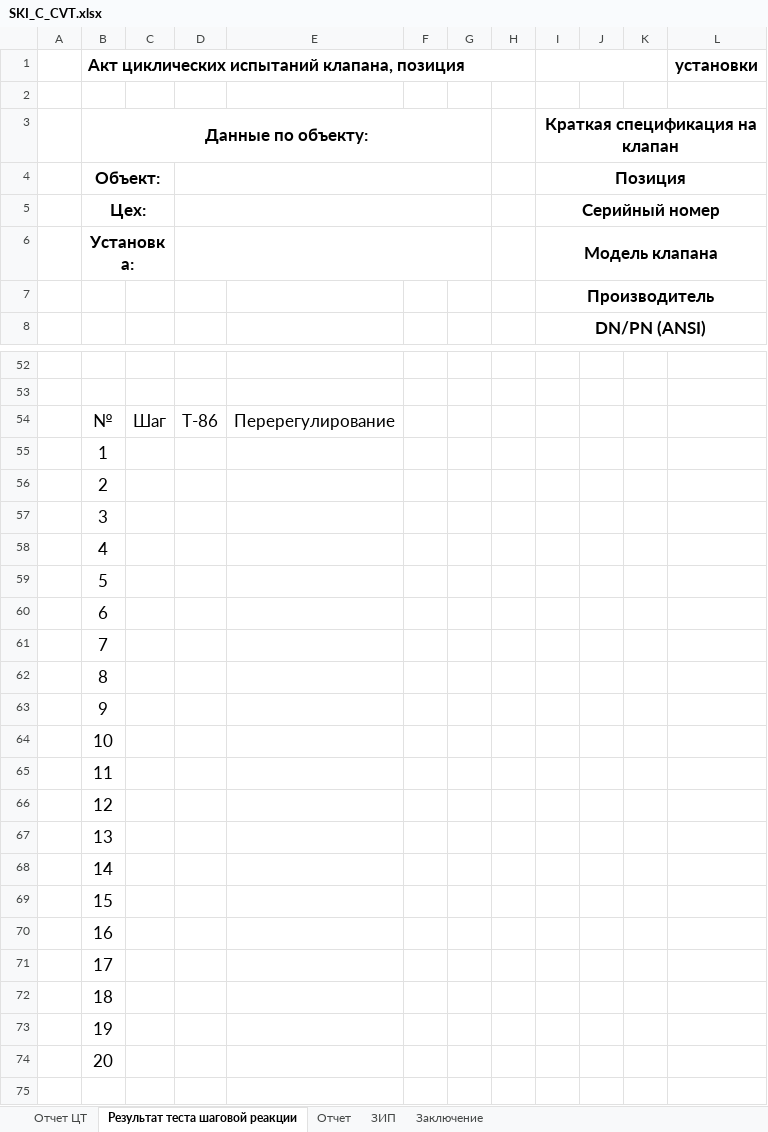
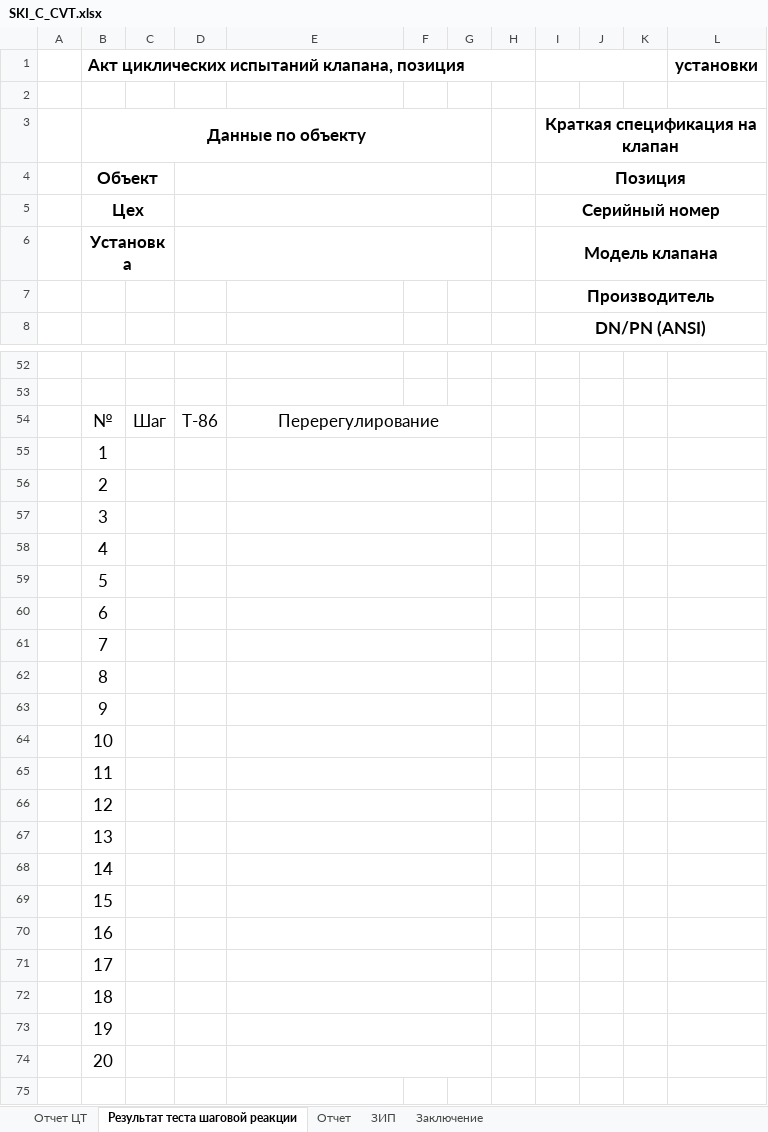
Before and after one commit to Rekvim/MpiSki, an Excel workbook: Reports/SKI_C_CVT.xlsx, sheet Результат теста шаговой реакции, drawn as a sheet; only a part is shown, gaps mark what is left out; values as stored, in another font and other column widths than the file's, no borders; the diff covers the shown part only; the diff names each change by its address in the sheet, - before the commit and + after, or states it on an @@ line.

```diff
--- a/Reports/SKI_C_CVT.xlsx (sheet Результат теста шаговой реакции)
+++ b/Reports/SKI_C_CVT.xlsx (sheet Результат теста шаговой реакции)
-B3: Данные по объекту:
+B3: Данные по объекту
-B4: Объект:
+B4: Объект
-B5: Цех:
+B5: Цех
-B6: Установка:
+B6: Установка
+E54:G54 merged
+E55:G55 merged
+E56:G56 merged
+E57:G57 merged
+E58:G58 merged
+E59:G59 merged
+E60:G60 merged
+E61:G61 merged
+E62:G62 merged
+E63:G63 merged
+E64:G64 merged
+E65:G65 merged
+E66:G66 merged
+E67:G67 merged
+E68:G68 merged
+E69:G69 merged
+E70:G70 merged
+E71:G71 merged
+E72:G72 merged
+E73:G73 merged
+E74:G74 merged
```
Also changed, not shown: 1 added row and 1 removed row elsewhere in this sheet, sheet Отчет ЦТ, sheet Отчет, formulas that keep their value, Reports/SKI_B_CVT.xlsx, Reports/SKI_B_SACVT.xlsx, 2 other files.
